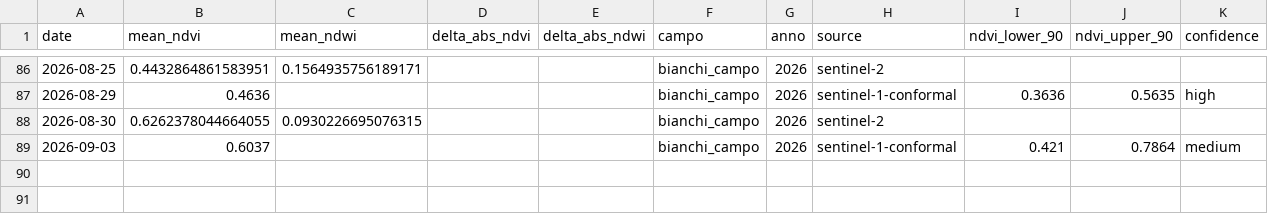
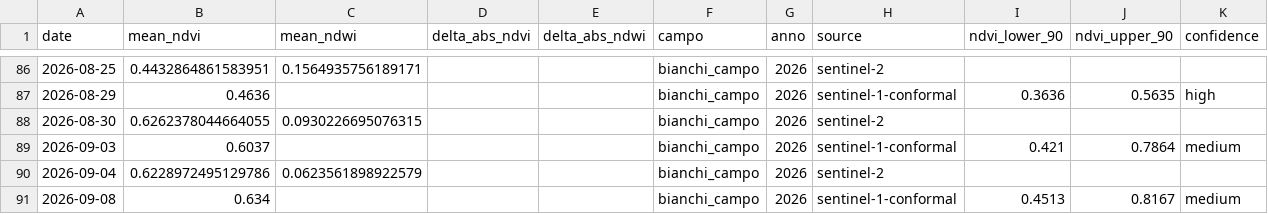
Before and after one commit to tommasobattistini/pascoli-data, a CSV file: ndvi/ndvi_bianchi_campo_2026.csv, drawn as a sheet; only a part is shown, gaps mark what is left out.

```diff
--- a/ndvi/ndvi_bianchi_campo_2026.csv
+++ b/ndvi/ndvi_bianchi_campo_2026.csv
@@ -89 +89,3 @@ date,mean_ndvi,mean_ndwi,delta_abs_ndvi,delta_abs_ndwi,campo,anno,source,ndvi_lo
 2026-09-03,0.6037,,,,bianchi_campo,2026,sentinel-1-conformal,0.421,0.7864,medium
+2026-09-04,0.6228972495129786,0.0623561898922579,,,bianchi_campo,2026,sentinel-2,,,
+2026-09-08,0.634,,,,bianchi_campo,2026,sentinel-1-conformal,0.4513,0.8167,medium
```
Also changed, not shown: ndvi/ndvi_pascolo_1_2026.csv, ndvi/ndvi_pascolo_3_2026.csv, 28 other files.
